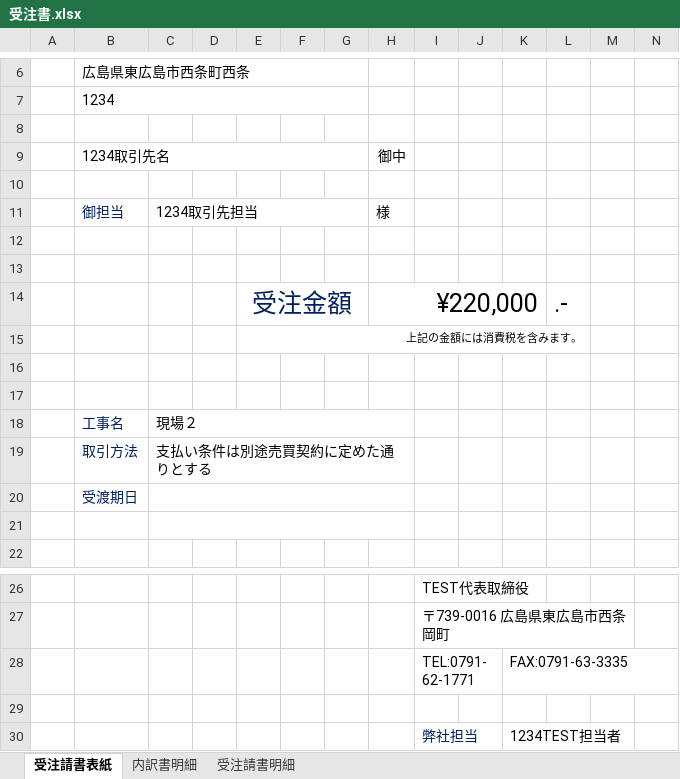
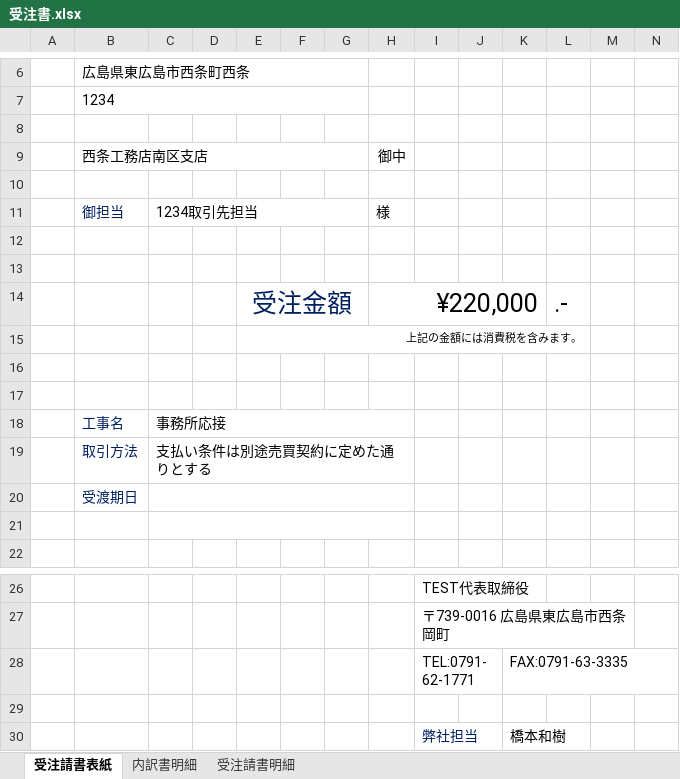
Before and after one commit to hqu666/kyokutou1, an Excel workbook: 0000/AriadneData/受注/JU20060008/受注書.xlsx, sheet 受注請書表紙, drawn as a sheet; only a part is shown, gaps mark what is left out; values as stored, in another font and other column widths than the file's, no borders; the diff names each change by its address in the sheet, - before the commit and + after, or states it on an @@ line.

```diff
--- a/0000/AriadneData/受注/JU20060008/受注書.xlsx (sheet 受注請書表紙)
+++ b/0000/AriadneData/受注/JU20060008/受注書.xlsx (sheet 受注請書表紙)
-B9: 1234取引先名
+B9: 西条工務店南区支店
-C18: 現場２
+C18: 事務所応接
-K30: 1234TEST担当者
+K30: 橋本和樹
```
Also changed, not shown: sheet 内訳書明細, sheet 受注請書明細, 0000/AriadneData/売上/UR20060005/請求書.xlsx, 47 other files.
